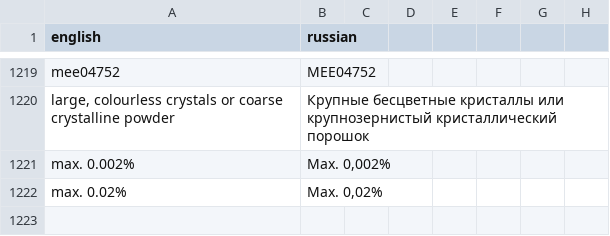
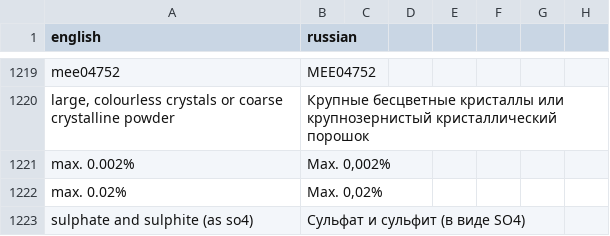
Before and after one commit to isabellehex/coa-translator, a CSV file: dictionary.csv, drawn as a sheet; only a part is shown, gaps mark what is left out.

```diff
--- a/dictionary.csv
+++ b/dictionary.csv
@@ -1222 +1222,2 @@ max. 0.002%;Max. 0,002%
 max. 0.02%;Max. 0,02%
+sulphate and sulphite (as so4);Сульфат и сульфит (в виде SO4)
```
